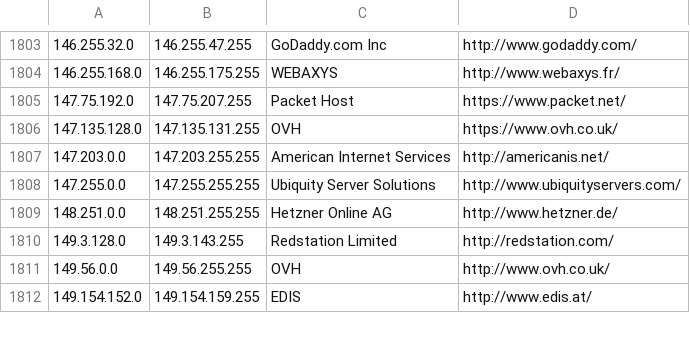
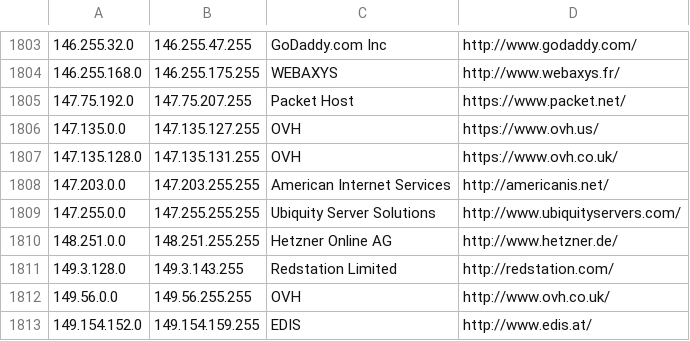
Before and after one commit to austintoot40/pokemon-showdown, a CSV file: config/datacenters.csv, drawn as a sheet; only a part is shown, gaps mark what is left out.

Commit message:
Datacenters: Add a range (#5110)

```diff
--- a/config/datacenters.csv
+++ b/config/datacenters.csv
@@ -1805,2 +1805,3 @@
 147.75.192.0,147.75.207.255,Packet Host,https://www.packet.net/
+147.135.0.0,147.135.127.255,OVH,https://www.ovh.us/
 147.135.128.0,147.135.131.255,OVH,https://www.ovh.co.uk/
```
